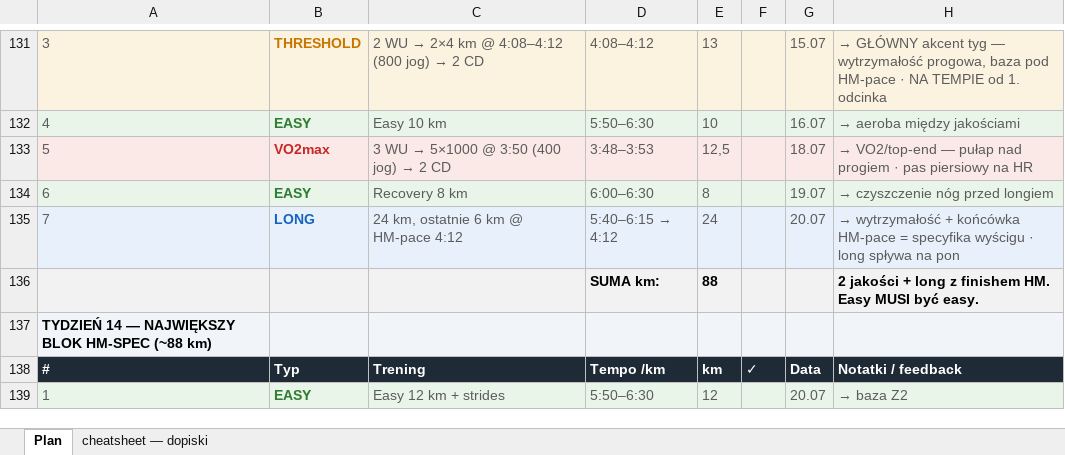
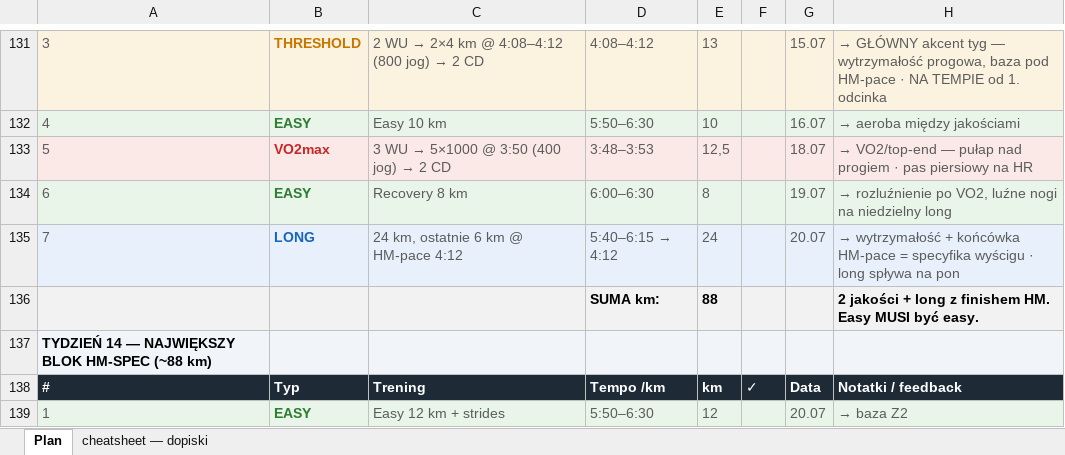
Before and after one commit to przebi/maraton-chicago-2026, an Excel workbook: data/maciek_plan_full.xlsx, sheet Plan, drawn as a sheet; only a part is shown, gaps mark what is left out; values as stored, in another font and other column widths than the file's, no borders; the diff names each change by its address in the sheet, - before the commit and + after, or states it on an @@ line.

```diff
--- a/data/maciek_plan_full.xlsx (sheet Plan)
+++ b/data/maciek_plan_full.xlsx (sheet Plan)
-H134: → czyszczenie nóg przed longiem
+H134: → rozluźnienie po VO2, luźne nogi na niedzielny long
```
